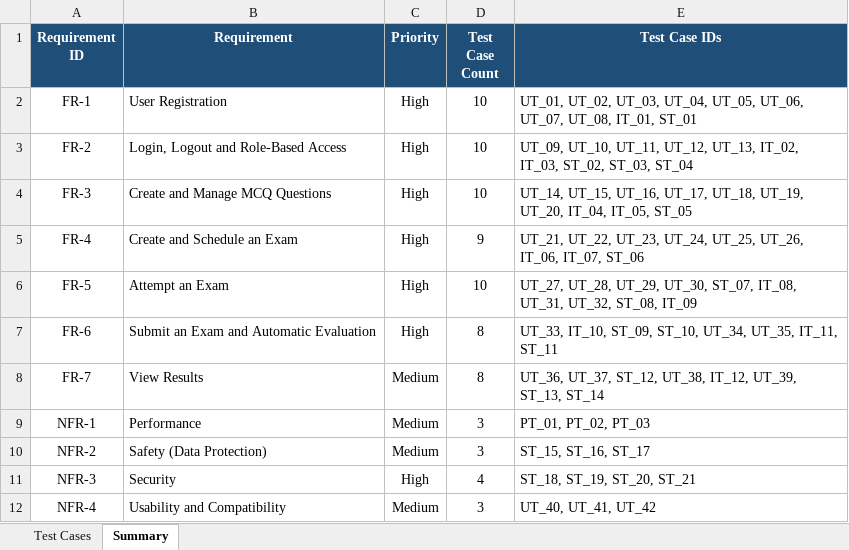
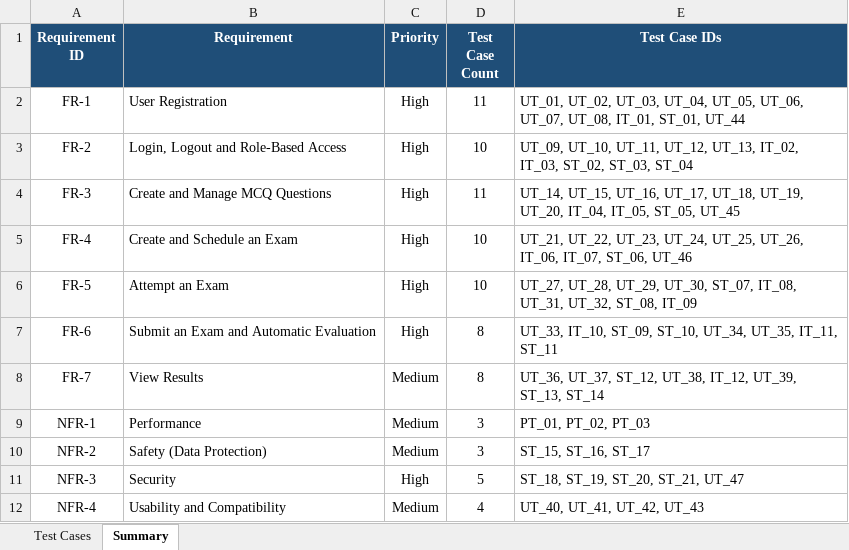
Before and after one commit to Team6-Online-Exam-Portal/Online-Exam-Portal, an Excel workbook: Documentation/Test-Plan/Online_Exam_Portal_Test_Plan.xlsx, sheet Summary, drawn as a sheet; values as stored, in another font and other column widths than the file's, no borders; the diff names each change by its address in the sheet, - before the commit and + after, or states it on an @@ line.

Commit message:
docs: update Test Plan with 83 test cases for TEST-01

```diff
--- a/Documentation/Test-Plan/Online_Exam_Portal_Test_Plan.xlsx (sheet Summary)
+++ b/Documentation/Test-Plan/Online_Exam_Portal_Test_Plan.xlsx (sheet Summary)
-D2 (Test Case Count): 10
+D2 (Test Case Count): 11
-E2 (Test Case IDs): …UT_08, IT_01, ST_01
+E2 (Test Case IDs): …UT_08, IT_01, ST_01, UT_44
-D4 (Test Case Count): 10
+D4 (Test Case Count): 11
-E4 (Test Case IDs): …IT_04, IT_05, ST_05
+E4 (Test Case IDs): …IT_04, IT_05, ST_05, UT_45
-D5 (Test Case Count): 9
+D5 (Test Case Count): 10
-E5 (Test Case IDs): …IT_06, IT_07, ST_06
+E5 (Test Case IDs): …IT_06, IT_07, ST_06, UT_46
-D11 (Test Case Count): 4
+D11 (Test Case Count): 5
-E11 (Test Case IDs): ST_18, ST_19, ST_20, ST_21
+E11 (Test Case IDs): ST_18, ST_19, ST_20, ST_21, UT_47
-D12 (Test Case Count): 3
+D12 (Test Case Count): 4
-E12 (Test Case IDs): UT_40, UT_41, UT_42
+E12 (Test Case IDs): UT_40, UT_41, UT_42, UT_43
```
Also changed, not shown: sheet Test Cases.
